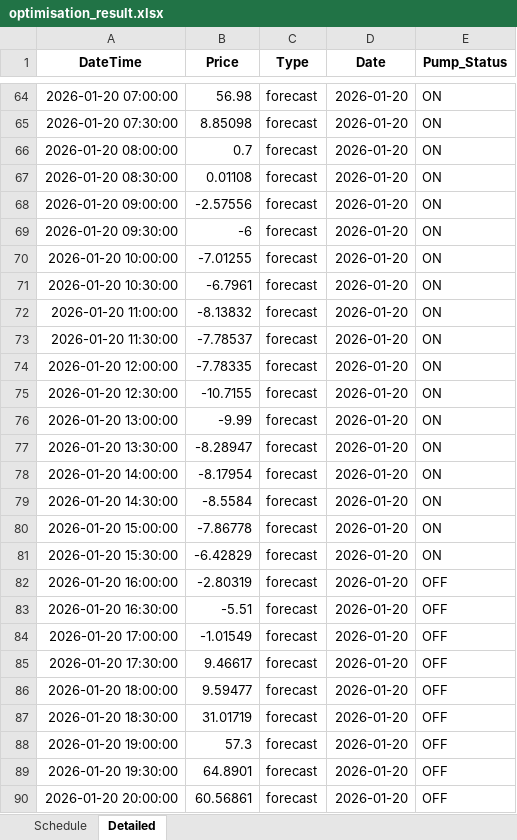
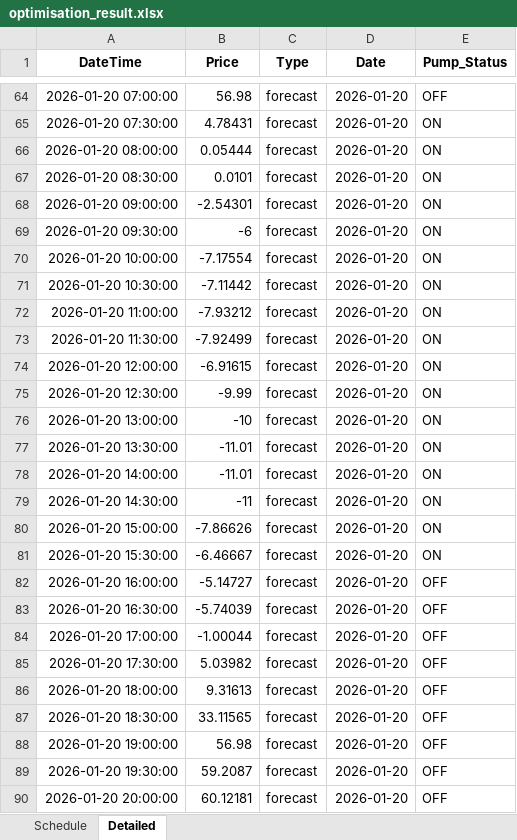
Before and after one commit to wjt1991/pump-optimisation-for-SHW, an Excel workbook: data/latest/optimisation_result.xlsx, sheet Detailed, drawn as a sheet; only a part is shown, gaps mark what is left out; values as stored, in another font and other column widths than the file's, no borders; the diff covers the shown part only; the diff names each change by its address in the sheet, - before the commit and + after, or states it on an @@ line.

```diff
--- a/data/latest/optimisation_result.xlsx (sheet Detailed)
+++ b/data/latest/optimisation_result.xlsx (sheet Detailed)
-E64 (Pump_Status): ON
+E64 (Pump_Status): OFF
-B65 (Price): 8.85098
+B65 (Price): 4.78431
-B66 (Price): 0.7
+B66 (Price): 0.05444
-B67 (Price): 0.01108
+B67 (Price): 0.0101
-B68 (Price): -2.57556
+B68 (Price): -2.54301
-B70 (Price): -7.01255
+B70 (Price): -7.17554
-B71 (Price): -6.7961
+B71 (Price): -7.11442
-B72 (Price): -8.13832
+B72 (Price): -7.93212
-B73 (Price): -7.78537
+B73 (Price): -7.92499
-B74 (Price): -7.78335
+B74 (Price): -6.91615
-B75 (Price): -10.7155
+B75 (Price): -9.99
-B76 (Price): -9.99
+B76 (Price): -10
-B77 (Price): -8.28947
+B77 (Price): -11.01
-B78 (Price): -8.17954
+B78 (Price): -11.01
-B79 (Price): -8.5584
+B79 (Price): -11
-B80 (Price): -7.86778
+B80 (Price): -7.86626
-B81 (Price): -6.42829
+B81 (Price): -6.46667
-B82 (Price): -2.80319
+B82 (Price): -5.14727
-B83 (Price): -5.51
+B83 (Price): -5.74039
-B84 (Price): -1.01549
+B84 (Price): -1.00044
-B85 (Price): 9.46617
+B85 (Price): 5.03982
-B86 (Price): 9.59477
+B86 (Price): 9.31613
-B87 (Price): 31.01719
+B87 (Price): 33.11565
-B88 (Price): 57.3
+B88 (Price): 56.98
-B89 (Price): 64.8901
+B89 (Price): 59.2087
-B90 (Price): 60.56861
+B90 (Price): 60.12181
```
Also changed, not shown: 31 edited cells elsewhere in this sheet, sheet Schedule, 3 other files.
